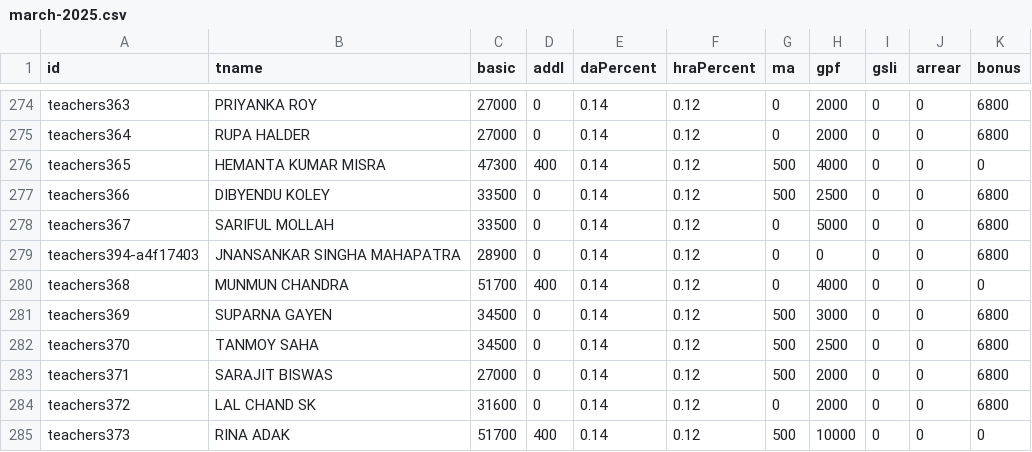
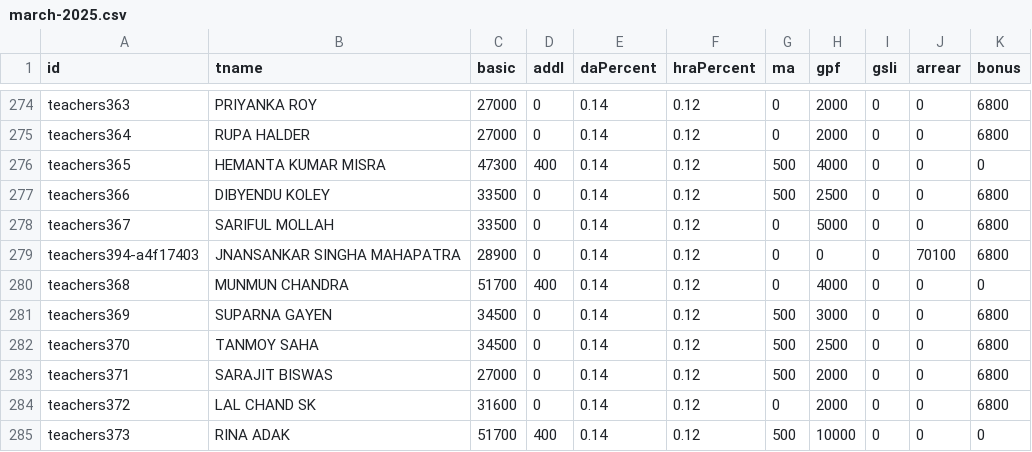
Before and after one commit to amtawestwbtpta/salaryRemodified, a CSV file: march-2025.csv, drawn as a sheet; only a part is shown, gaps mark what is left out.

Commit message:
updated

```diff
--- a/march-2025.csv
+++ b/march-2025.csv
@@ -278,3 +278,3 @@ teachers366,DIBYENDU KOLEY,33500,0,0.14,0.12,500,2500,0,0,6800
 teachers367,SARIFUL MOLLAH,33500,0,0.14,0.12,0,5000,0,0,6800
-teachers394-a4f17403,JNANSANKAR SINGHA MAHAPATRA,28900,0,0.14,0.12,0,0,0,0,6800
+teachers394-a4f17403,JNANSANKAR SINGHA MAHAPATRA,28900,0,0.14,0.12,0,0,0,70100,6800
 teachers368,MUNMUN CHANDRA,51700,400,0.14,0.12,0,4000,0,0,0
```
